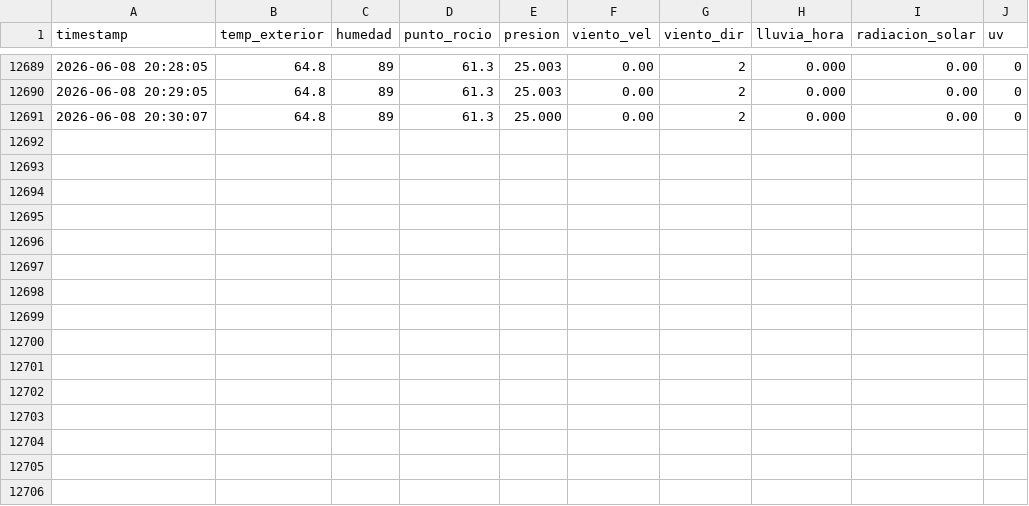
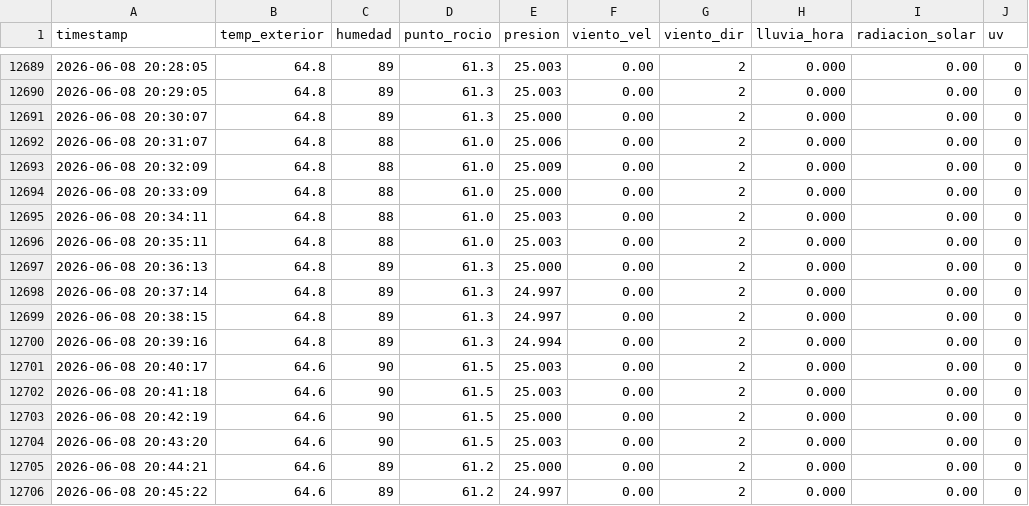
Before and after one commit to EdwinKestler/awa05-telemetria, a CSV file: data/raw/clima_raw.csv, drawn as a sheet; only a part is shown, gaps mark what is left out.

Commit message:
Actualizacion automatica 2026-06-08 20:45:42

```diff
--- a/data/raw/clima_raw.csv
+++ b/data/raw/clima_raw.csv
@@ -12691 +12691,16 @@ timestamp,temp_exterior,humedad,punto_rocio,presion,viento_vel,viento_dir,lluvia
 2026-06-08 20:30:07,64.8,89,61.3,25.000,0.00,2,0.000,0.00,0
+2026-06-08 20:31:07,64.8,88,61.0,25.006,0.00,2,0.000,0.00,0
+2026-06-08 20:32:09,64.8,88,61.0,25.009,0.00,2,0.000,0.00,0
+2026-06-08 20:33:09,64.8,88,61.0,25.000,0.00,2,0.000,0.00,0
+2026-06-08 20:34:11,64.8,88,61.0,25.003,0.00,2,0.000,0.00,0
+2026-06-08 20:35:11,64.8,88,61.0,25.003,0.00,2,0.000,0.00,0
+2026-06-08 20:36:13,64.8,89,61.3,25.000,0.00,2,0.000,0.00,0
+2026-06-08 20:37:14,64.8,89,61.3,24.997,0.00,2,0.000,0.00,0
+2026-06-08 20:38:15,64.8,89,61.3,24.997,0.00,2,0.000,0.00,0
+2026-06-08 20:39:16,64.8,89,61.3,24.994,0.00,2,0.000,0.00,0
+2026-06-08 20:40:17,64.6,90,61.5,25.003,0.00,2,0.000,0.00,0
+2026-06-08 20:41:18,64.6,90,61.5,25.003,0.00,2,0.000,0.00,0
+2026-06-08 20:42:19,64.6,90,61.5,25.000,0.00,2,0.000,0.00,0
+2026-06-08 20:43:20,64.6,90,61.5,25.003,0.00,2,0.000,0.00,0
+2026-06-08 20:44:21,64.6,89,61.2,25.000,0.00,2,0.000,0.00,0
+2026-06-08 20:45:22,64.6,89,61.2,24.997,0.00,2,0.000,0.00,0
```
